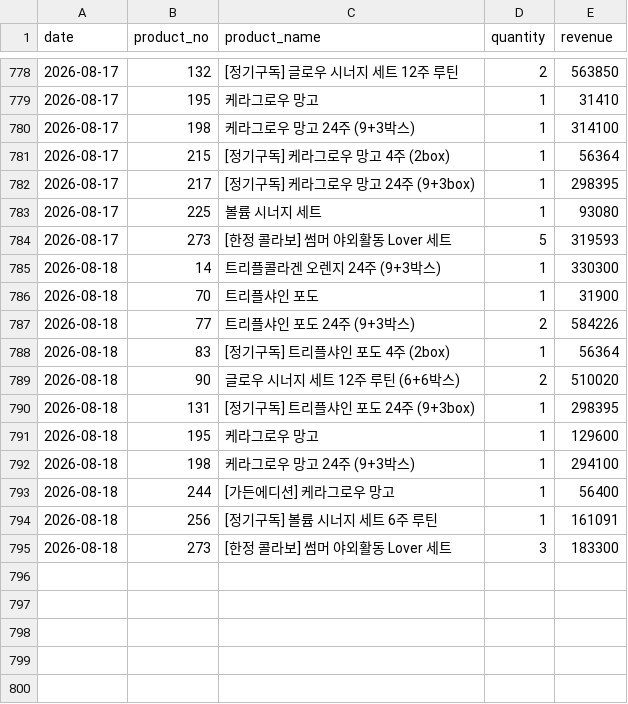
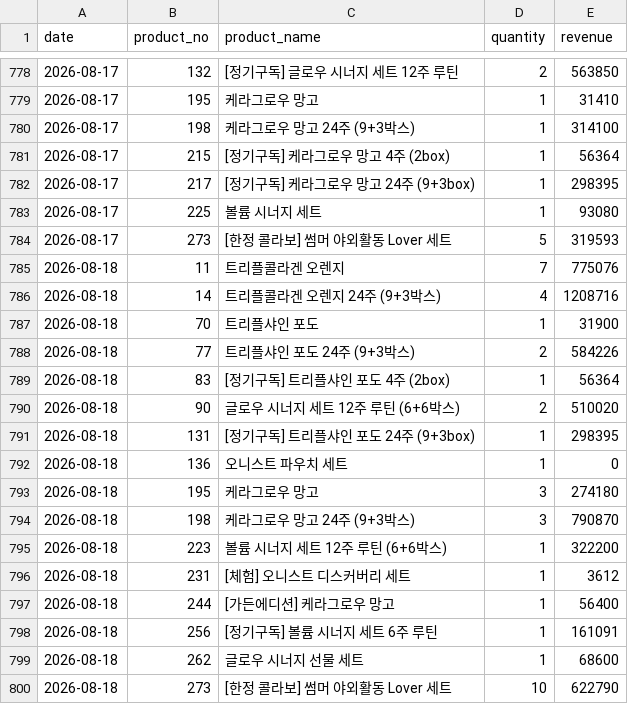
Before and after one commit to kaioh1010/cafe24-tracker, a CSV file: data/daily_sales.csv, drawn as a sheet; only a part is shown, gaps mark what is left out.

```diff
--- a/data/daily_sales.csv
+++ b/data/daily_sales.csv
@@ -784,3 +784,4 @@ date,product_no,product_name,quantity,revenue
 2026-08-17,273,[한정 콜라보] 썸머 야외활동 Lover 세트,5,319593
-2026-08-18,14,트리플콜라겐 오렌지 24주 (9+3박스),1,330300
+2026-08-18,11,트리플콜라겐 오렌지,7,775076
+2026-08-18,14,트리플콜라겐 오렌지 24주 (9+3박스),4,1208716
 2026-08-18,70,트리플샤인 포도,1,31900
@@ -790,6 +791,10 @@ date,product_no,product_name,quantity,revenue
 2026-08-18,131,[정기구독] 트리플샤인 포도 24주 (9+3box),1,298395
-2026-08-18,195,케라그로우 망고,1,129600
-2026-08-18,198,케라그로우 망고 24주 (9+3박스),1,294100
+2026-08-18,136,오니스트 파우치 세트,1,0
+2026-08-18,195,케라그로우 망고,3,274180
+2026-08-18,198,케라그로우 망고 24주 (9+3박스),3,790870
+2026-08-18,223,볼륨 시너지 세트  12주 루틴 (6+6박스),1,322200
+2026-08-18,231,[체험] 오니스트 디스커버리 세트,1,3612
 2026-08-18,244,[가든에디션] 케라그로우 망고,1,56400
 2026-08-18,256,[정기구독] 볼륨 시너지 세트 6주 루틴,1,161091
-2026-08-18,273,[한정 콜라보] 썸머 야외활동 Lover 세트,3,183300
+2026-08-18,262,글로우 시너지 선물 세트,1,68600
+2026-08-18,273,[한정 콜라보] 썸머 야외활동 Lover 세트,10,622790
```
Also changed, not shown: data/daily_first_products.csv, data/daily_summary.csv.
